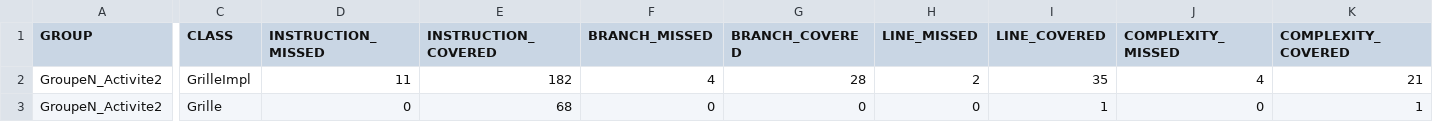
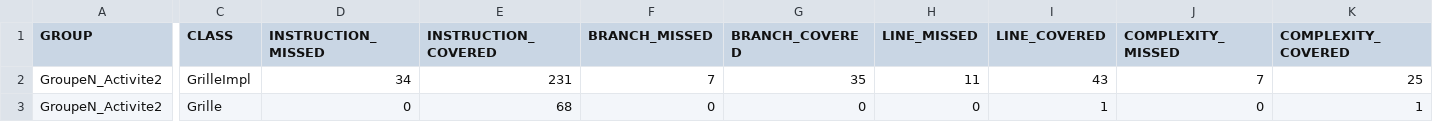
Before and after one commit to CalyT/GroupeN_Activite2, a CSV file: target/site/en/jacoco/jacoco.csv, drawn as a sheet; only a part is shown, gaps mark what is left out; the diff covers the shown part only; the diff names each change by its address in the sheet, - before the commit and + after, or states it on an @@ line.

```diff
--- a/target/site/en/jacoco/jacoco.csv
+++ b/target/site/en/jacoco/jacoco.csv
-D2 (INSTRUCTION_MISSED): 11
+D2 (INSTRUCTION_MISSED): 34
-E2 (INSTRUCTION_COVERED): 182
+E2 (INSTRUCTION_COVERED): 231
-F2 (BRANCH_MISSED): 4
+F2 (BRANCH_MISSED): 7
-G2 (BRANCH_COVERED): 28
+G2 (BRANCH_COVERED): 35
-H2 (LINE_MISSED): 2
+H2 (LINE_MISSED): 11
-I2 (LINE_COVERED): 35
+I2 (LINE_COVERED): 43
-J2 (COMPLEXITY_MISSED): 4
+J2 (COMPLEXITY_MISSED): 7
-K2 (COMPLEXITY_COVERED): 21
+K2 (COMPLEXITY_COVERED): 25
```
Also changed, not shown: 2 edited cells elsewhere in this file, target/site/jacoco/jacoco.csv, 42 other files.
